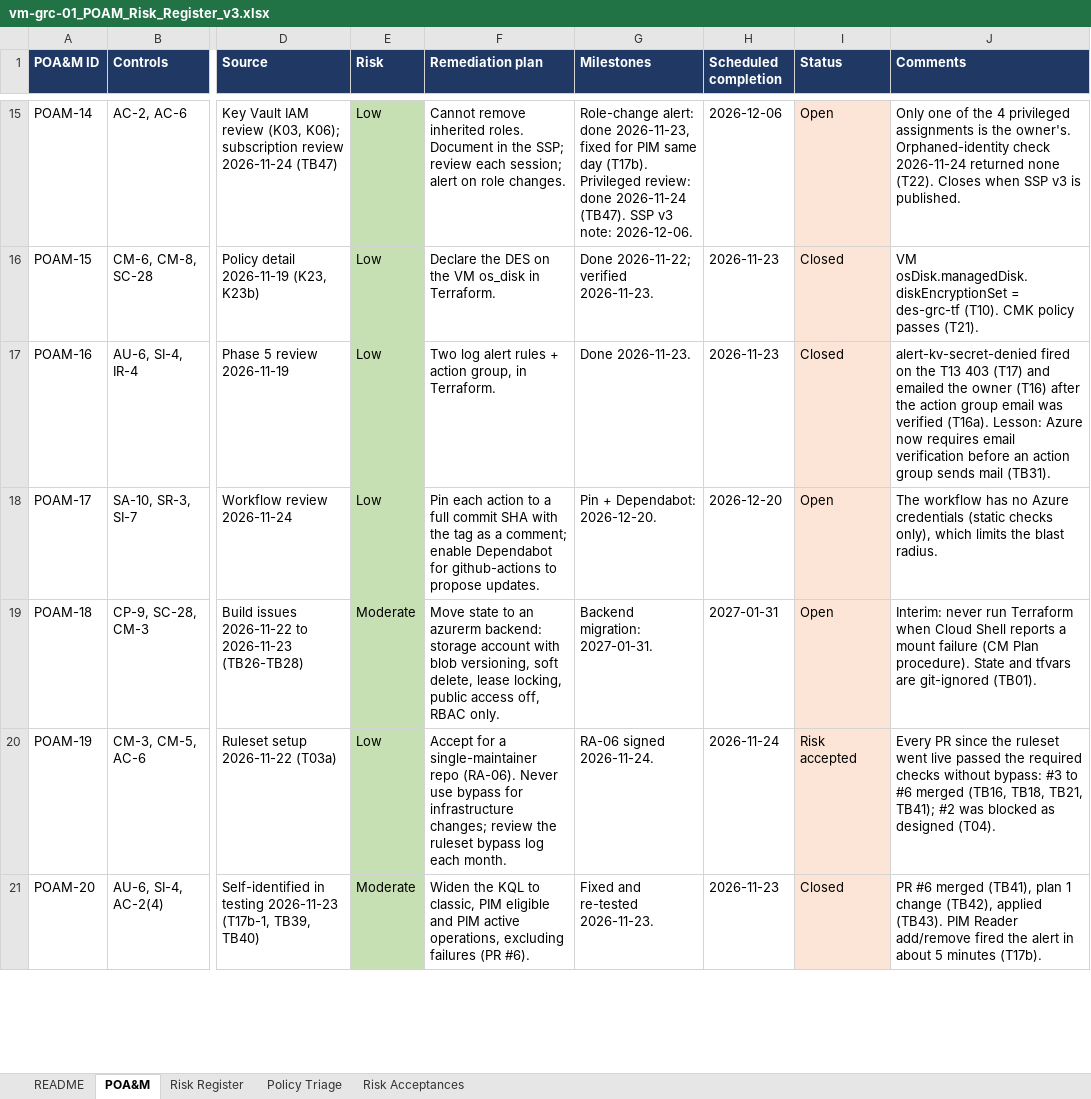
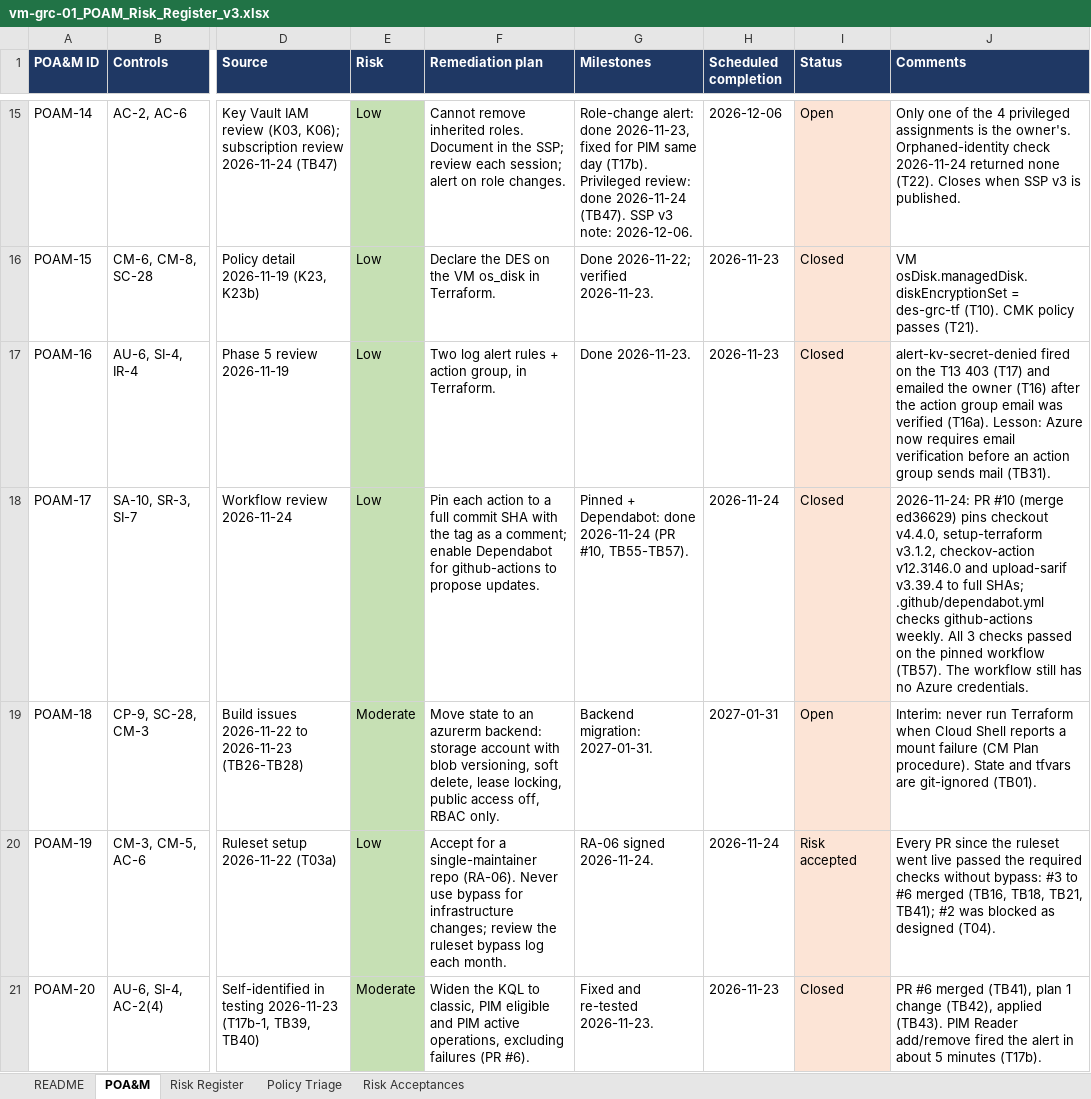
Before and after one commit to Tyrell-F/GRC_portfolio, an Excel workbook: project-3-terraform/vm-grc-01_POAM_Risk_Register_v3.xlsx, sheet POA&M, drawn as a sheet; only a part is shown, gaps mark what is left out; values as stored, in another font and other column widths than the file's, no borders; the diff covers the shown part only; the diff names each change by its address in the sheet, - before the commit and + after, or states it on an @@ line.

Commit message:
Close POAM-17 and POAM-21 in POA&M v3

```diff
--- a/project-3-terraform/vm-grc-01_POAM_Risk_Register_v3.xlsx (sheet POA&M)
+++ b/project-3-terraform/vm-grc-01_POAM_Risk_Register_v3.xlsx (sheet POA&M)
-G18 (Milestones): Pin + Dependabot: 2026-12-20.
+G18 (Milestones): Pinned + Dependabot: done 2026-11-24 (PR #10, TB55-TB57).
-H18 (Scheduled completion): 2026-12-20
+H18 (Scheduled completion): 2026-11-24
-I18 (Status): Open
+I18 (Status): Closed
-J18 (Comments): The workflow has no Azure credentials (static checks only), which limits the blast radius.
+J18 (Comments): 2026-11-24: PR #10 (merge ed36629) pins checkout v4.4.0, setup-terraform v3.1.2, checkov-action v12.3146.0 and upload-sarif v3.39.4 to full SHAs; .github/dependabot.yml checks github-actions weekly. All 3 checks passed on the pinned workflow (TB57). The workflow still has no Azure credentials.
```
Also changed, not shown: 4 edited cells elsewhere in this sheet, sheet Risk Register, sheet README.
